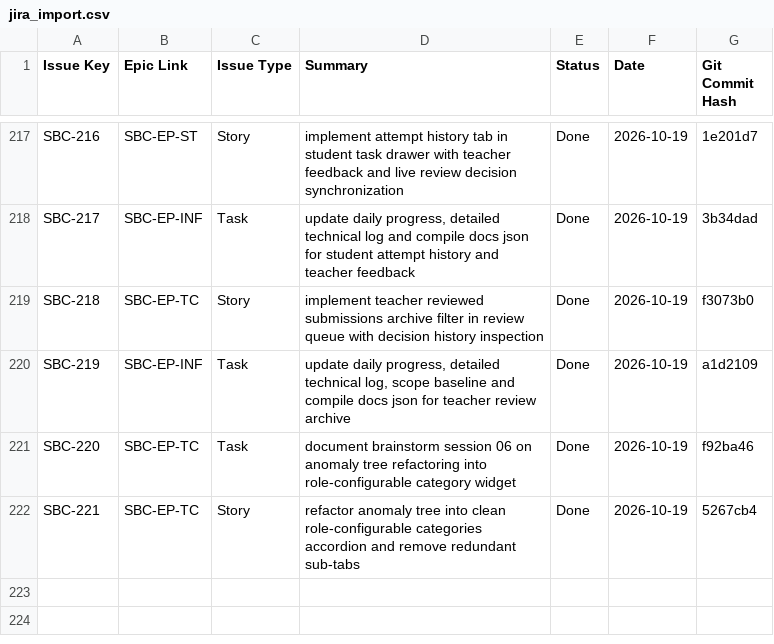
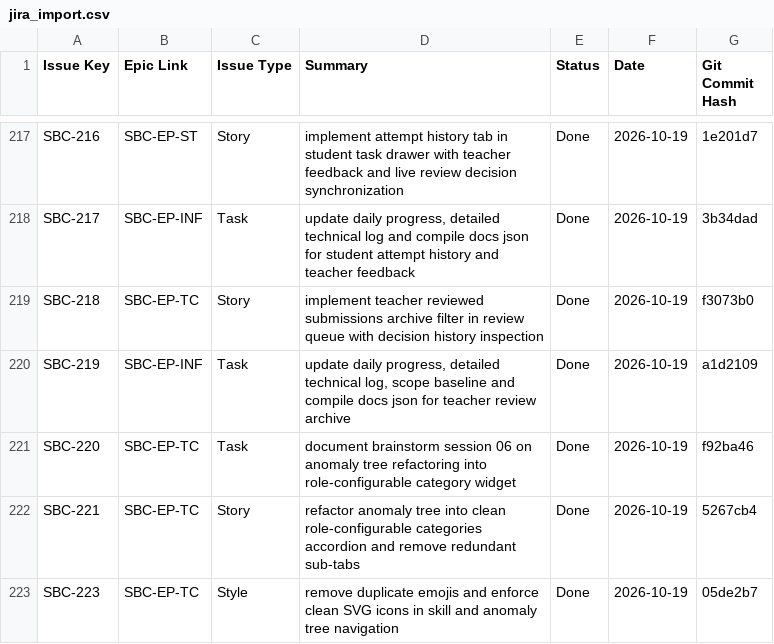
Before and after one commit to DmitryStetsenko/magisterts-smart-bkt-chain, a CSV file: docs/tasks/jira_import.csv, drawn as a sheet; only a part is shown, gaps mark what is left out.

Commit message:
[SBC-224][EP-INF] docs: log emoji removal and sync task registry and daily progress

```diff
--- a/docs/tasks/jira_import.csv
+++ b/docs/tasks/jira_import.csv
@@ -222 +222,2 @@ SBC-220,SBC-EP-TC,Task,"document brainstorm session 06 on anomaly tree refactori
 SBC-221,SBC-EP-TC,Story,"refactor anomaly tree into clean role-configurable categories accordion and remove redundant sub-tabs",Done,2026-10-19,5267cb4
+SBC-223,SBC-EP-TC,Style,"remove duplicate emojis and enforce clean SVG icons in skill and anomaly tree navigation",Done,2026-10-19,05de2b7
```
Also changed, not shown: 4 other files.
